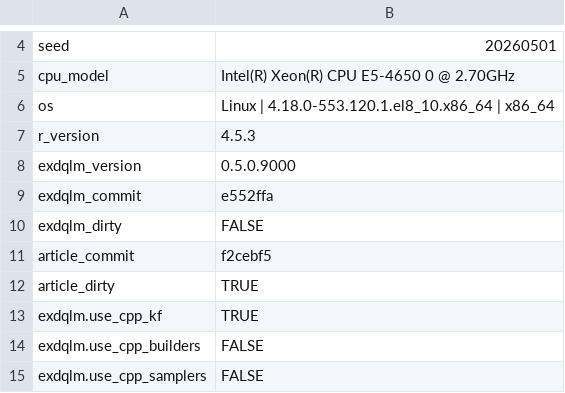
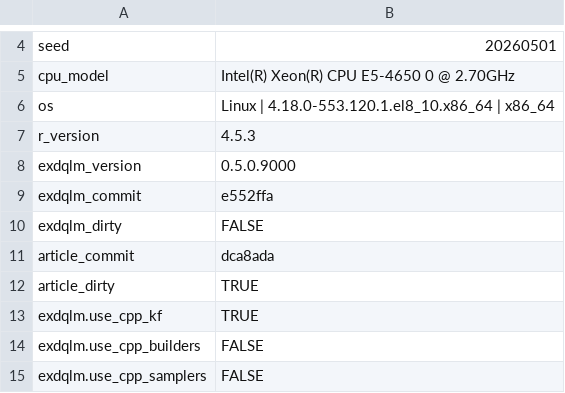
Before and after one commit to AntonioAPDL/exdqlm---Article, a CSV file: analysis/manuscript/outputs/tables/benchmark_environment.csv, drawn as a sheet; only a part is shown, gaps mark what is left out.

```diff
--- a/analysis/manuscript/outputs/tables/benchmark_environment.csv
+++ b/analysis/manuscript/outputs/tables/benchmark_environment.csv
@@ -10,3 +10,3 @@
 "exdqlm_dirty","FALSE"
-"article_commit","f2cebf5"
+"article_commit","dca8ada"
 "article_dirty","TRUE"
```
Also changed, not shown: analysis/manuscript/outputs/tables/manuscript_repro_notes.csv, analysis/manuscript/outputs/tables/manuscript_repro_tracker.csv, 23 other files.
